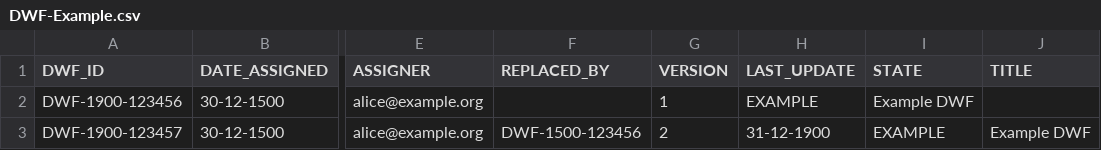
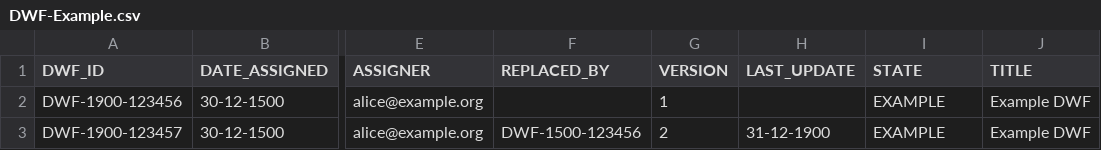
Before and after one commit to wireghoul/DWF-Database, a CSV file: DWF-Example.csv, drawn as a sheet; only a part is shown, gaps mark what is left out; the diff names each change by its address in the sheet, - before the commit and + after, or states it on an @@ line.

Commit message:
missed a field

```diff
--- a/DWF-Example.csv
+++ b/DWF-Example.csv
-H2 (LAST_UPDATE): EXAMPLE
+H2 (LAST_UPDATE): (empty)
-I2 (STATE): Example DWF
+I2 (STATE): EXAMPLE
-J2 (TITLE): (empty)
+J2 (TITLE): Example DWF
```
